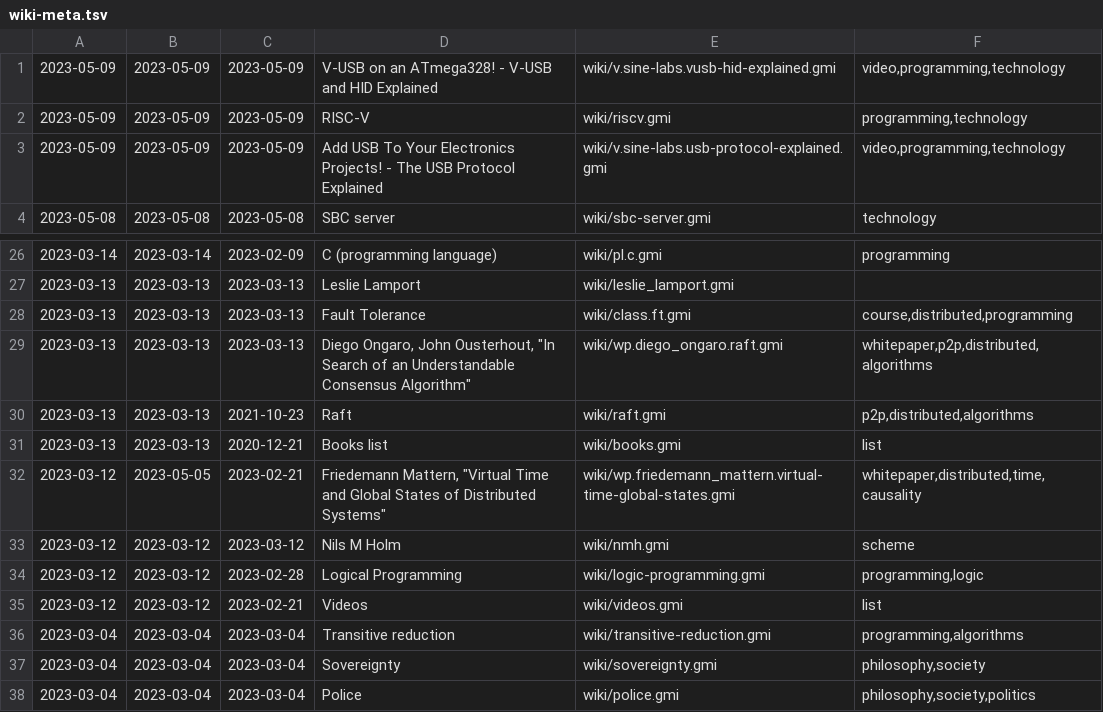
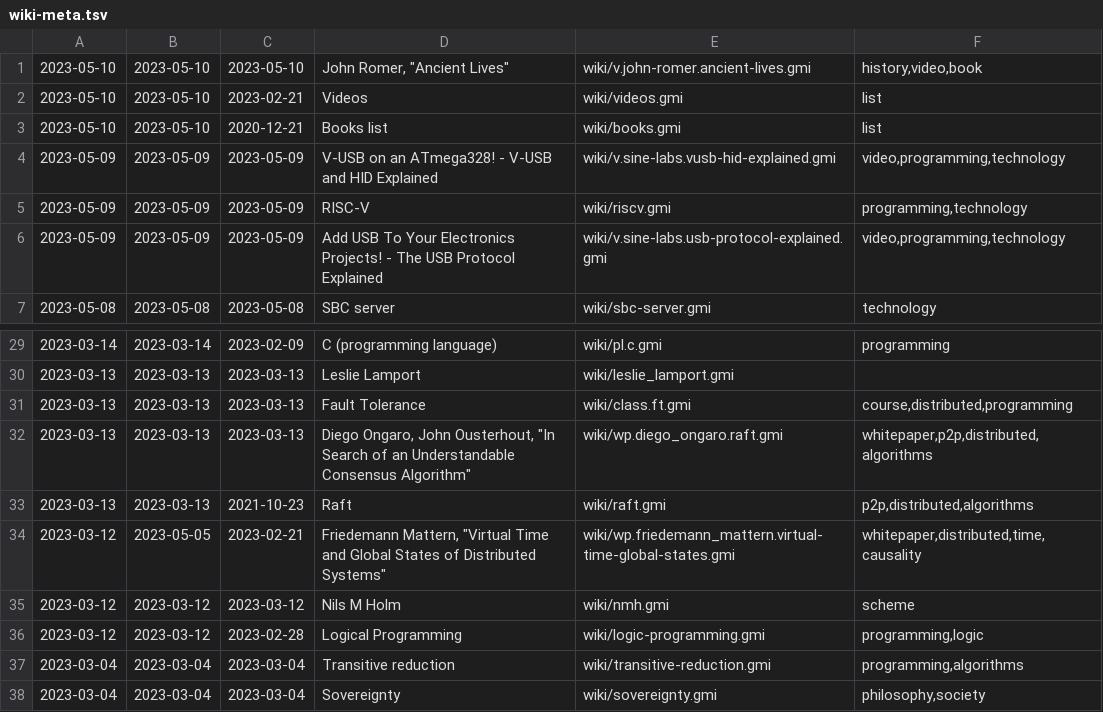
Before and after one commit to siiky/siiky.github.io, a TSV file: wiki-meta.tsv, drawn as a sheet; only a part is shown, gaps mark what is left out; the shorter side is filled out with more unchanged rows; removed rows and columns are numbered as before the commit, all else as after; the diff names each change by its address in the sheet, - before the commit and + after, or states it on an @@ line.

Commit message:
Add wiki page, update reclog & wiki pages

```diff
--- a/wiki-meta.tsv
+++ b/wiki-meta.tsv
+row 1: 2023-05-10 | 2023-05-10 | 2023-05-10 | John Romer, "Ancient Lives" | wiki/v.john-romer.ancient-lives.gmi | history,video,book
+row 2: 2023-05-10 | 2023-05-10 | 2023-02-21 | Videos | wiki/videos.gmi | list
+row 3: 2023-05-10 | 2023-05-10 | 2020-12-21 | Books list | wiki/books.gmi | list
-row 31: 2023-03-13 | 2023-03-13 | 2020-12-21 | Books list | wiki/books.gmi | list
-row 35: 2023-03-12 | 2023-03-12 | 2023-02-21 | Videos | wiki/videos.gmi | list
```
Also changed, not shown: 28 other files.
